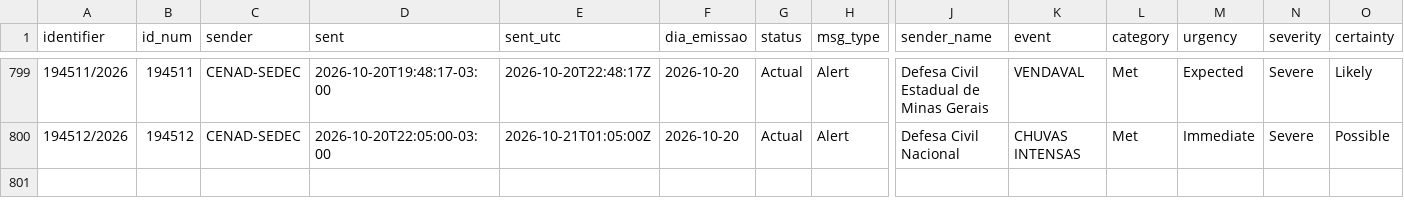
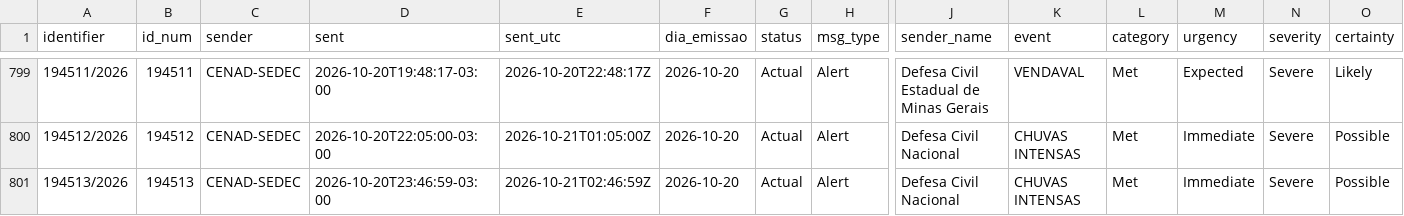
Before and after one commit to alvarocoutinho/crisis-dashboard, a CSV file: data/idap/alertas.csv, drawn as a sheet; only a part is shown, gaps mark what is left out; rows hold the shown columns only; the diff names each change by its address in the sheet, - before the commit and + after, or states it on an @@ line.

```diff
--- a/data/idap/alertas.csv
+++ b/data/idap/alertas.csv
+row 801: 194513/2026 | 194513 | CENAD-SEDEC | 2026-10-20T23:46:59-03:00 | 2026-10-21T02:46:59Z | 2026-10-20 | Actual | Alert | Defesa Civil Nacional | CHUVAS INTENSAS | Met | Immediate | Severe | Possible
```
Also changed, not shown: data/idap/capturas.csv, 2 other files.
